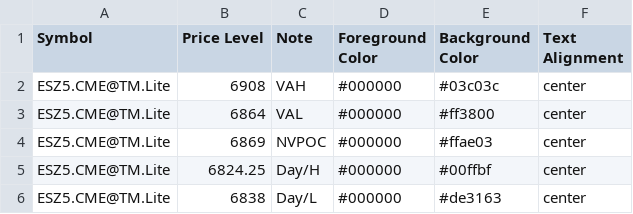
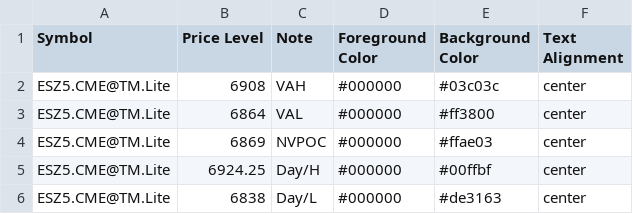
Before and after one commit to heatedtowel/EsCloudNotes, a CSV file: esYesterday.csv, drawn as a sheet.

Commit message:
Update Bookmap notes

```diff
--- a/esYesterday.csv
+++ b/esYesterday.csv
@@ -4,3 +4,3 @@ ESZ5.CME@TM.Lite,6864,VAL,#000000,#ff3800,center
 ESZ5.CME@TM.Lite,6869,NVPOC,#000000,#ffae03,center
-ESZ5.CME@TM.Lite,6824.25,Day/H,#000000,#00ffbf,center
+ESZ5.CME@TM.Lite,6924.25,Day/H,#000000,#00ffbf,center
 ESZ5.CME@TM.Lite,6838,Day/L,#000000,#de3163,center
```
